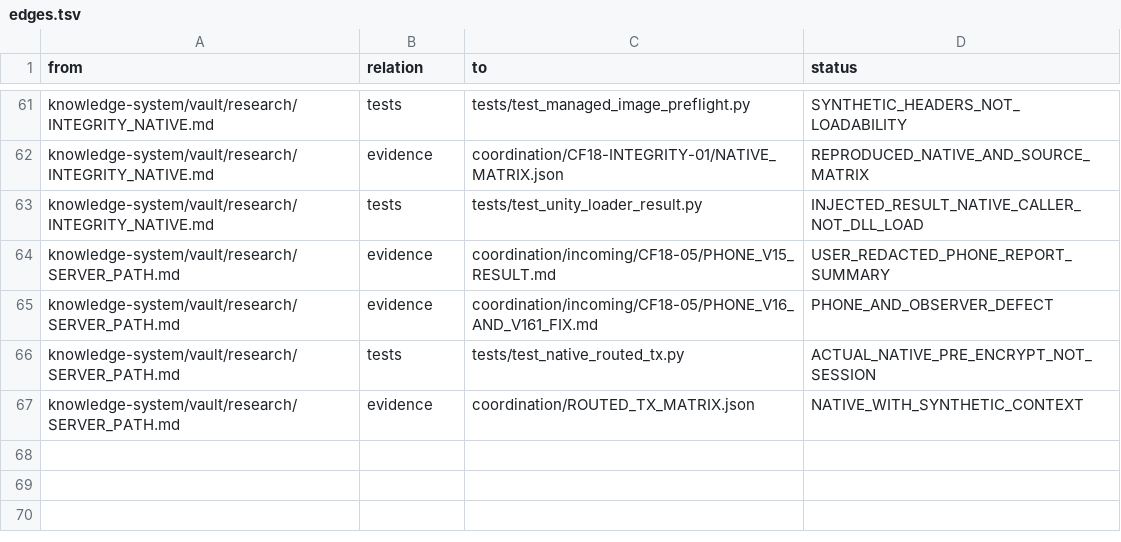
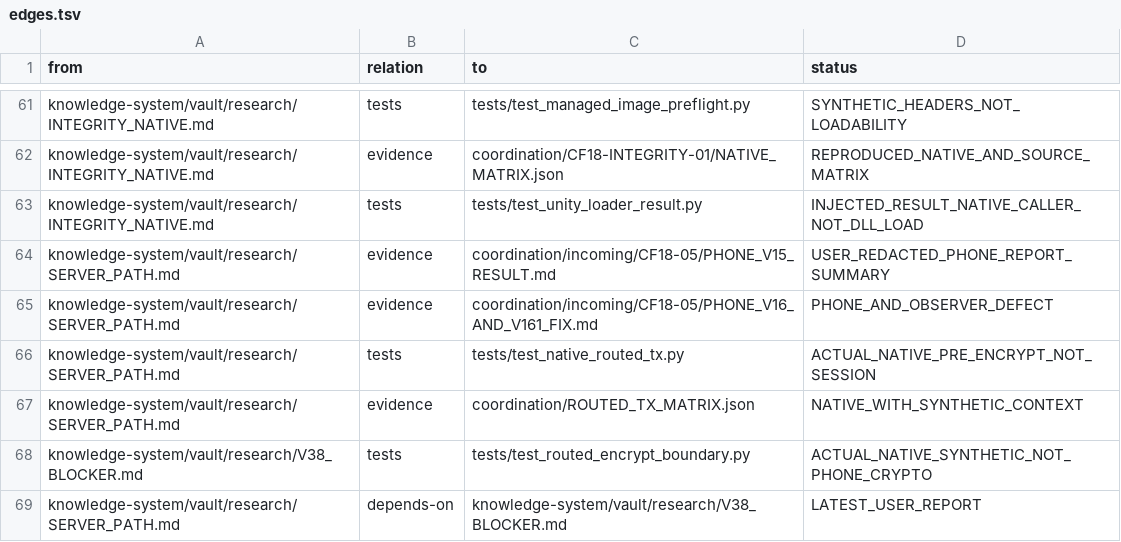
Before and after one commit to despairarc000/temp, a TSV file: cf2018/knowledge-system/graphify/edges.tsv, drawn as a sheet; only a part is shown, gaps mark what is left out.

Commit message:
cf2018: reconcile uploaded v3.8 blocker and verify compression-independent crypto boundary

```diff
--- a/cf2018/knowledge-system/graphify/edges.tsv
+++ b/cf2018/knowledge-system/graphify/edges.tsv
@@ -67 +67,3 @@ knowledge-system/vault/research/SERVER_PATH.md	tests	tests/test_native_routed_tx
 knowledge-system/vault/research/SERVER_PATH.md	evidence	coordination/ROUTED_TX_MATRIX.json	NATIVE_WITH_SYNTHETIC_CONTEXT
+knowledge-system/vault/research/V38_BLOCKER.md	tests	tests/test_routed_encrypt_boundary.py	ACTUAL_NATIVE_SYNTHETIC_NOT_PHONE_CRYPTO
+knowledge-system/vault/research/SERVER_PATH.md	depends-on	knowledge-system/vault/research/V38_BLOCKER.md	LATEST_USER_REPORT
```
Also changed, not shown: 14 other files.
